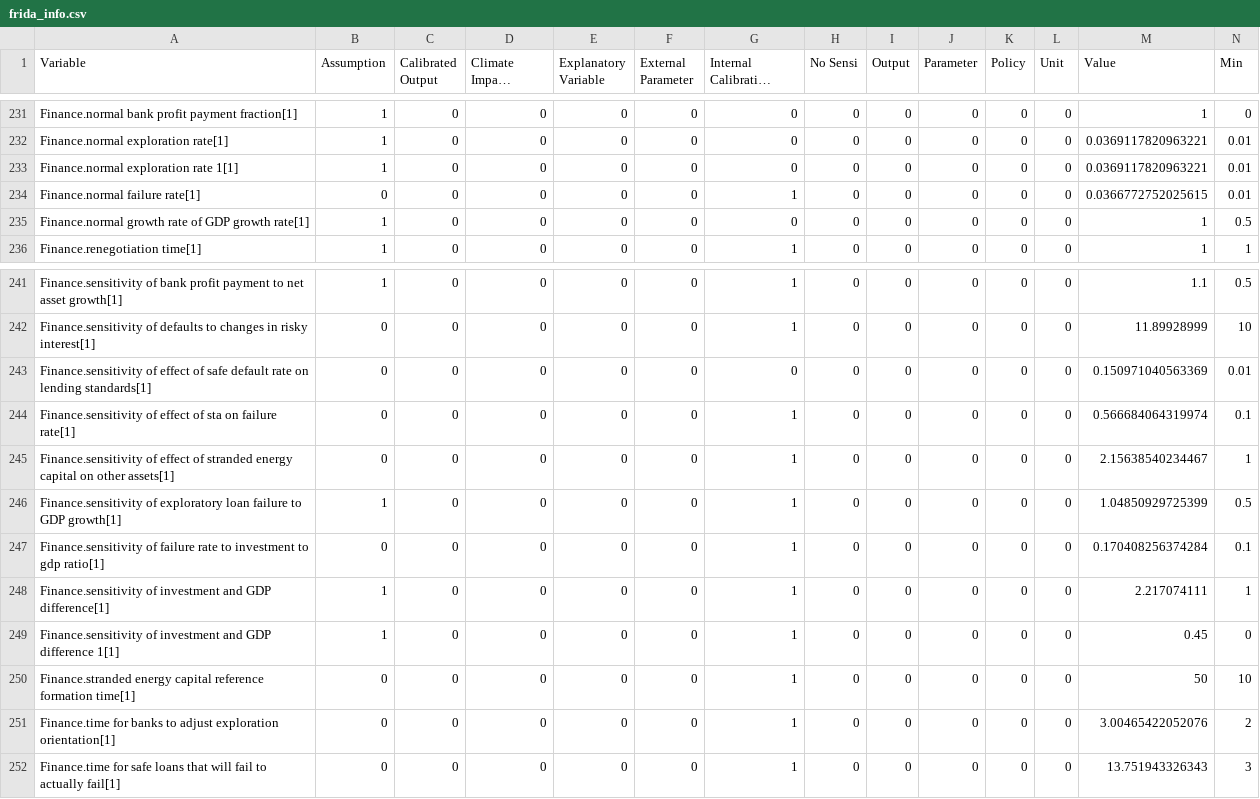
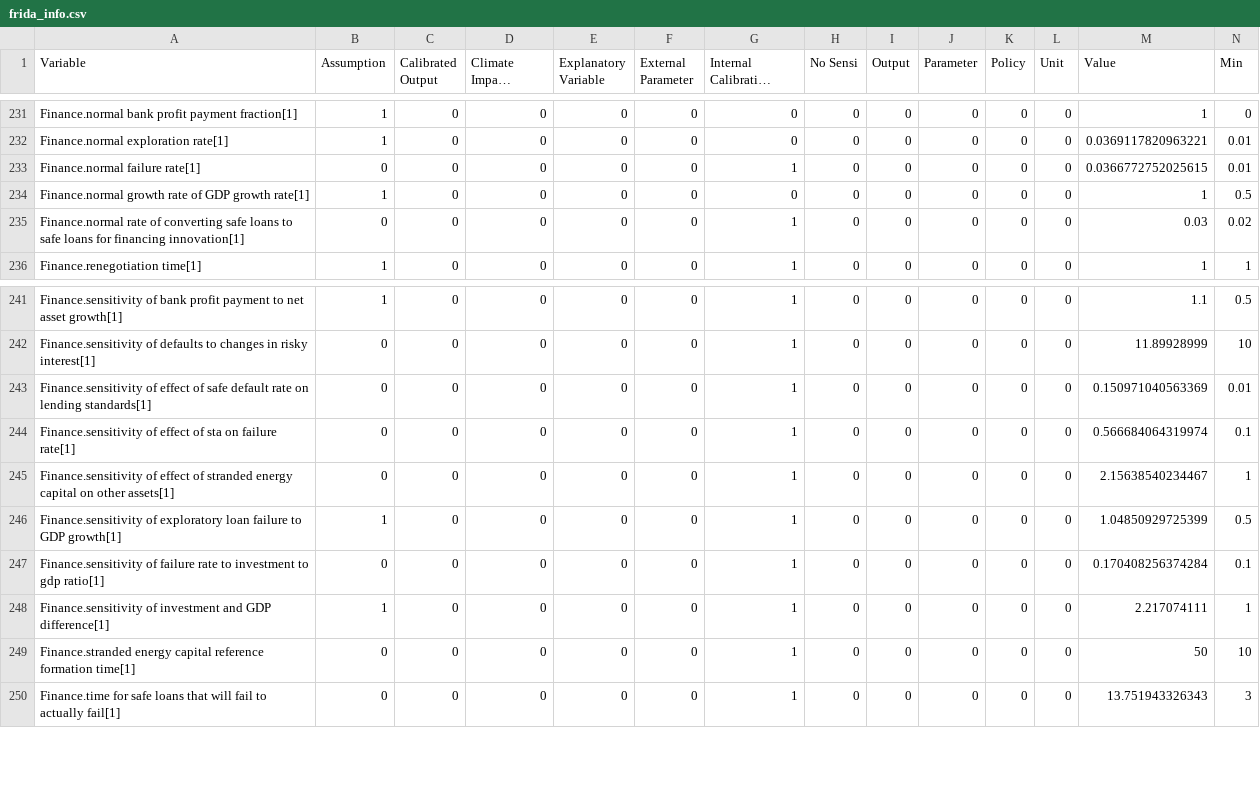
Before and after one commit to BenjaminBlanz/WorldTransFrida-Uncertainty, a CSV file: FRIDA-info/frida_info.csv, drawn as a sheet; only a part is shown, gaps mark what is left out; long unchanged cells end in …; removed rows and columns are numbered as before the commit, all else as after; rows hold the shown columns only; the diff names each change by its address in the sheet, - before the commit and + after, or states it on an @@ line.

Commit message:
updated frida info with full tags

```diff
--- a/FRIDA-info/frida_info.csv
+++ b/FRIDA-info/frida_info.csv
-row 233: Finance.normal exploration rate 1[1] | 1 | 0 | 0 | 0 | 0 | 0 | 0 | 0 | 0 | 0 | 0 | 0.0369117820963221 | 0.01
+row 235: Finance.normal rate of converting safe loans to safe loans for financing innovation[1] | 0 | 0 | 0 | 0 | 0 | 1 | 0 | 0 | 0 | 0 | 0 | 0.03 | 0.02
-G243 (Internal Calibration Parameter): 0
+G243 (Internal Calibration Parameter): 1
-row 249: Finance.sensitivity of investment and GDP difference 1[1] | 1 | 0 | 0 | 0 | 0 | 1 | 0 | 0 | 0 | 0 | 0 | 0.45 | 0
-row 251: Finance.time for banks to adjust exploration orientation[1] | 0 | 0 | 0 | 0 | 0 | 1 | 0 | 0 | 0 | 0 | 0 | 3.00465422052076 | 2
```
